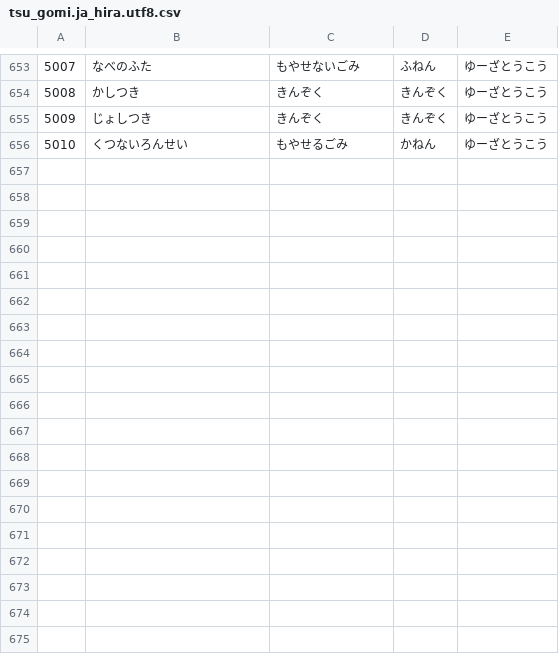
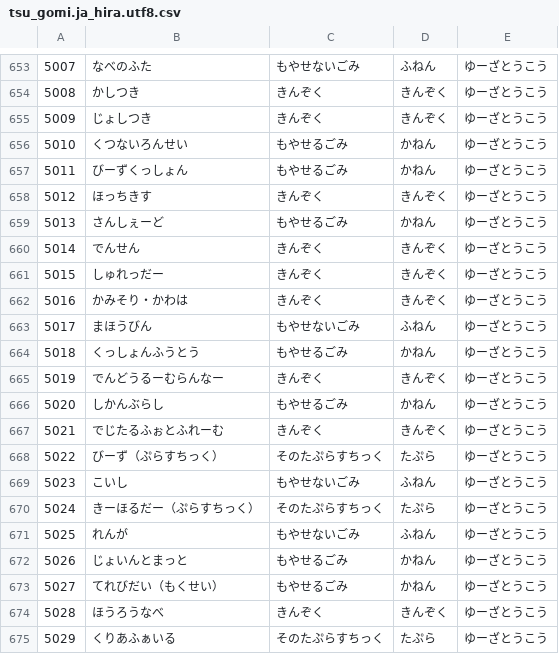
Before and after one commit to koike-moyashi/gomi_tsu_web, a CSV file: csv/tsu_gomi.ja_hira.utf8.csv, drawn as a sheet; only a part is shown, gaps mark what is left out; the diff names each change by its address in the sheet, - before the commit and + after, or states it on an @@ line.

```diff
--- a/csv/tsu_gomi.ja_hira.utf8.csv
+++ b/csv/tsu_gomi.ja_hira.utf8.csv
+row 657: 5011 | びーずくっしょん | もやせるごみ | かねん | ゆーざとうこう
+row 658: 5012 | ほっちきす | きんぞく | きんぞく | ゆーざとうこう
+row 659: 5013 | さんしぇーど | もやせるごみ | かねん | ゆーざとうこう
+row 660: 5014 | でんせん | きんぞく | きんぞく | ゆーざとうこう
+row 661: 5015 | しゅれっだー | きんぞく | きんぞく | ゆーざとうこう
+row 662: 5016 | かみそり・かわは | きんぞく | きんぞく | ゆーざとうこう
+row 663: 5017 | まほうびん | もやせないごみ | ふねん | ゆーざとうこう
+row 664: 5018 | くっしょんふうとう | もやせるごみ | かねん | ゆーざとうこう
+row 665: 5019 | でんどうるーむらんなー | きんぞく | きんぞく | ゆーざとうこう
+row 666: 5020 | しかんぶらし | もやせるごみ | かねん | ゆーざとうこう
+row 667: 5021 | でじたるふぉとふれーむ | きんぞく | きんぞく | ゆーざとうこう
+row 668: 5022 | びーず（ぷらすちっく） | そのたぷらすちっく | たぷら | ゆーざとうこう
+row 669: 5023 | こいし | もやせないごみ | ふねん | ゆーざとうこう
+row 670: 5024 | きーほるだー（ぷらすちっく） | そのたぷらすちっく | たぷら | ゆーざとうこう
+row 671: 5025 | れんが | もやせないごみ | ふねん | ゆーざとうこう
+row 672: 5026 | じょいんとまっと | もやせるごみ | かねん | ゆーざとうこう
+row 673: 5027 | てれびだい（もくせい） | もやせるごみ | かねん | ゆーざとうこう
+row 674: 5028 | ほうろうなべ | きんぞく | きんぞく | ゆーざとうこう
+row 675: 5029 | くりあふぁいる | そのたぷらすちっく | たぷら | ゆーざとうこう
```
Also changed, not shown: csv/tsu_gomi.ja.utf8.csv.
